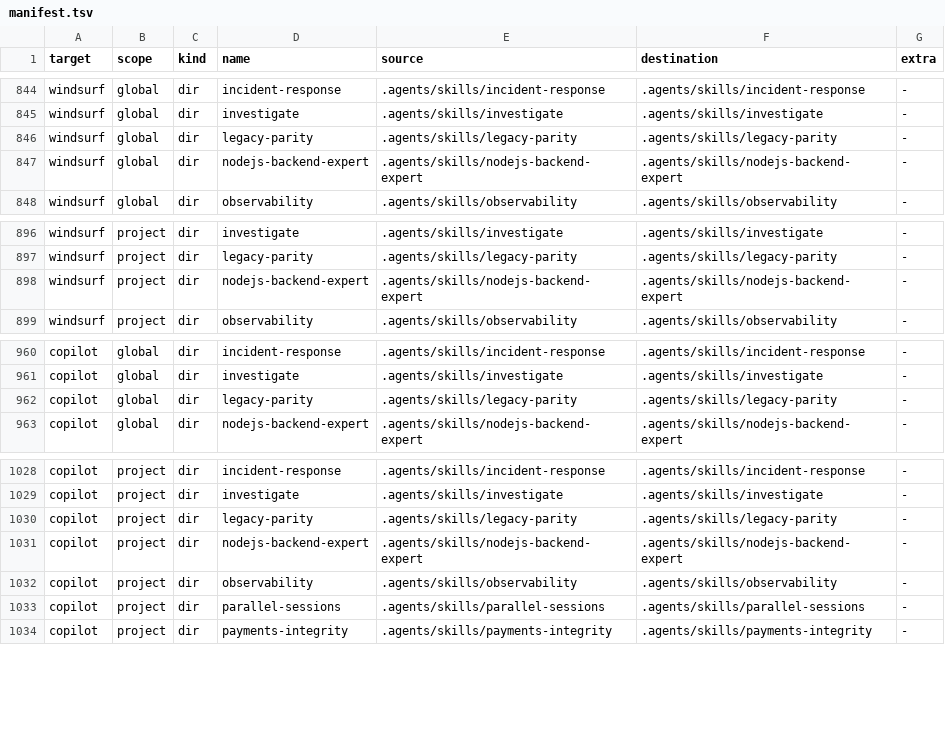
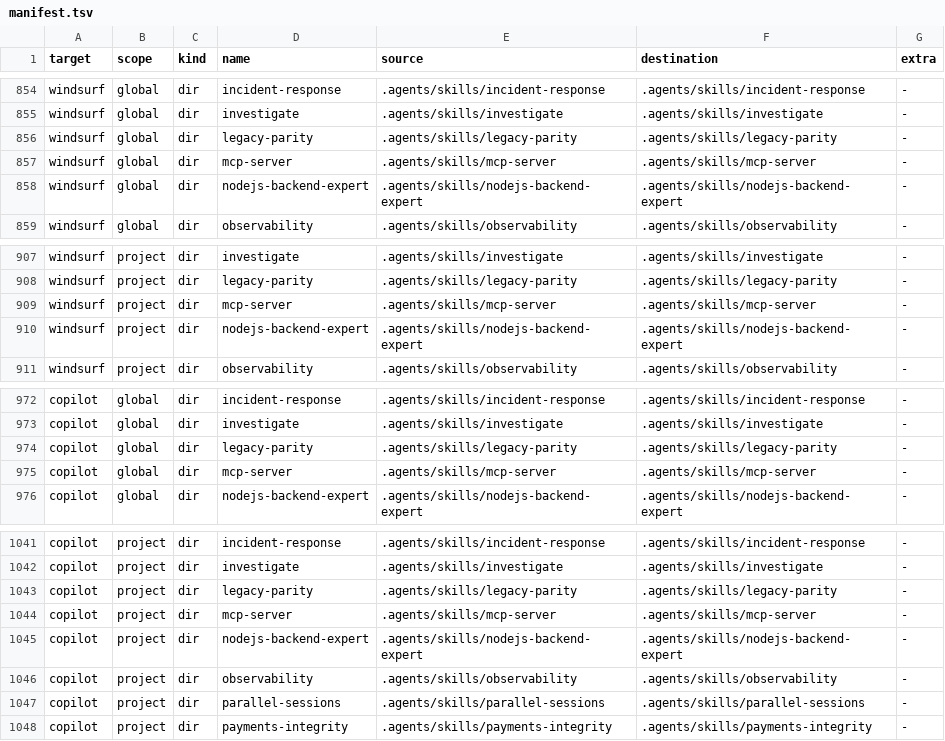
Before and after one commit to abdulazeem-m0uneer/senior-developer-arsenal, a TSV file: dist/manifest.tsv, drawn as a sheet; only a part is shown, gaps mark what is left out; the diff covers the shown part only; the diff names each change by its address in the sheet, - before the commit and + after, or states it on an @@ line.

```diff
--- a/dist/manifest.tsv
+++ b/dist/manifest.tsv
+row 857: windsurf | global | dir | mcp-server | .agents/skills/mcp-server | .agents/skills/mcp-server | -
+row 909: windsurf | project | dir | mcp-server | .agents/skills/mcp-server | .agents/skills/mcp-server | -
+row 975: copilot | global | dir | mcp-server | .agents/skills/mcp-server | .agents/skills/mcp-server | -
+row 1044: copilot | project | dir | mcp-server | .agents/skills/mcp-server | .agents/skills/mcp-server | -
```
Also changed, not shown: 10 added rows elsewhere in this file, 31 other files.
